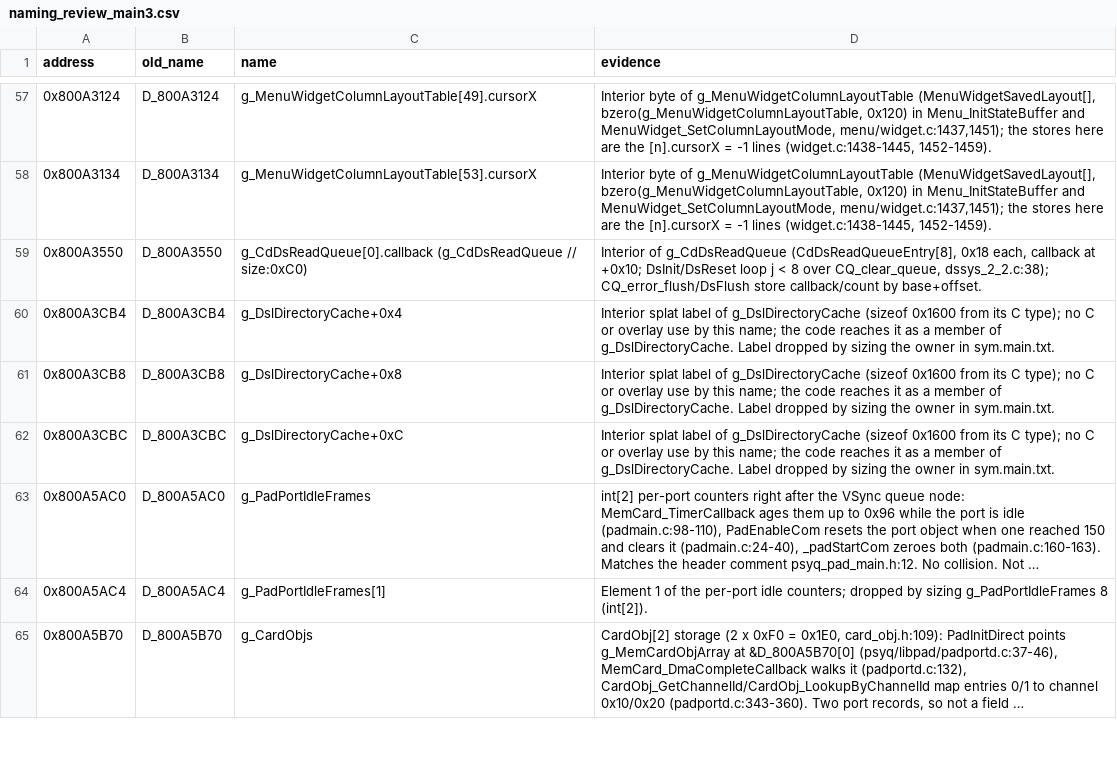
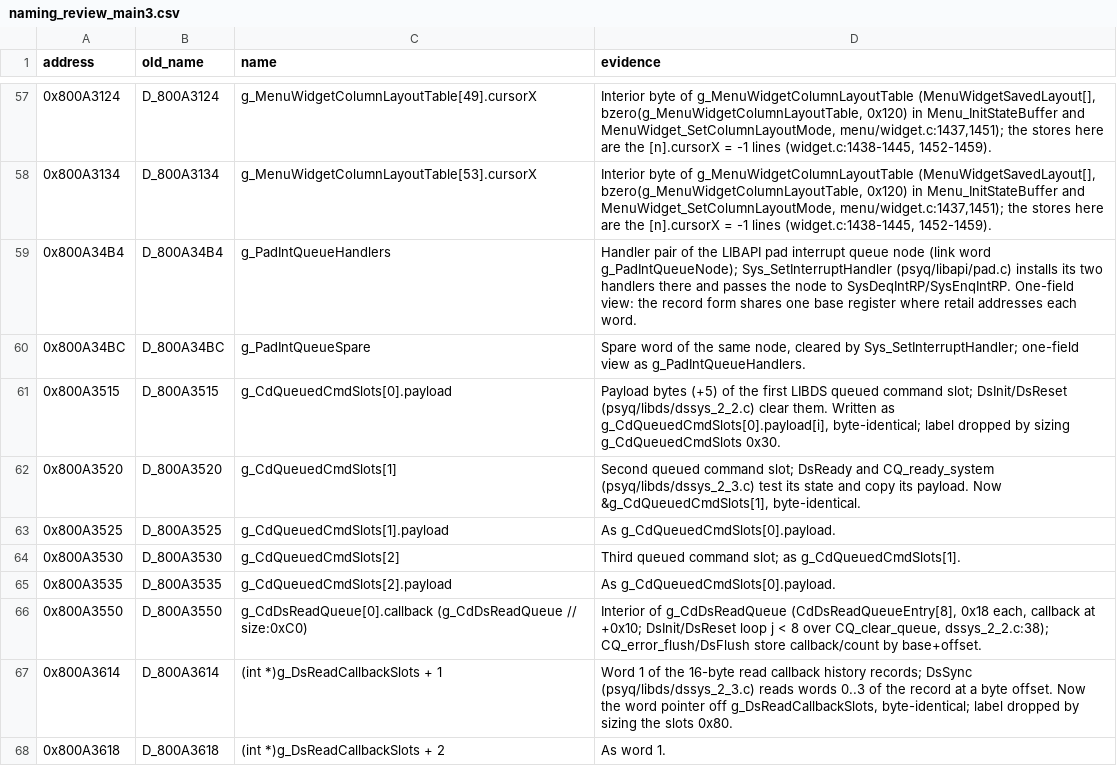
Before and after one commit to FeverDreams420/parasite-eve-decomp, a CSV file: docs/naming_review_main3.csv, drawn as a sheet; only a part is shown, gaps mark what is left out; the shorter side is filled out with more unchanged rows; long unchanged cells end in …; the diff covers the shown part only; the diff names each change by its address in the sheet, - before the commit and + after, or states it on an @@ line.

Commit message:
Reach LIBDS queue, history and file cache words and the LIBPAD VSync node as fields
DsInit/DsReset clear g_CdQueuedCmdSlots[n].payload, DsReady and
CQ_ready_system take &g_CdQueuedCmdSlots[1]/[2], DsSync reads the history
words off g_DsReadCallbackSlots and DsSearchFile walks
g_DslFileCache[0].name; all byte-identical, and the three owners get their
sizes. g_PadVsyncIntQueueNode becomes a PadIntQueueNode whose handlers
_padSetVsyncParam fills. The LIBAPI pad node keeps two one-field views,
g_PadIntQueueHandlers and g_PadIntQueueSpare, because
Sys_SetInterruptHandler addresses each word on its own.

```diff
--- a/docs/naming_review_main3.csv
+++ b/docs/naming_review_main3.csv
+row 59: 0x800A34B4 | D_800A34B4 | g_PadIntQueueHandlers | Handler pair of the LIBAPI pad interrupt queue node (link word g_PadIntQueueNode); Sys_SetInterruptHandler (psyq/libapi/pad.c) installs its two handlers there and passes the node to SysDeqIntRP/SysEnqIntRP. One-field view: the record form shares one base register where retail addresses each word.
+row 60: 0x800A34BC | D_800A34BC | g_PadIntQueueSpare | Spare word of the same node, cleared by Sys_SetInterruptHandler; one-field view as g_PadIntQueueHandlers.
+row 61: 0x800A3515 | D_800A3515 | g_CdQueuedCmdSlots[0].payload | Payload bytes (+5) of the first LIBDS queued command slot; DsInit/DsReset (psyq/libds/dssys_2_2.c) clear them. Written as g_CdQueuedCmdSlots[0].payload[i], byte-identical; label dropped by sizing g_CdQueuedCmdSlots 0x30.
+row 62: 0x800A3520 | D_800A3520 | g_CdQueuedCmdSlots[1] | Second queued command slot; DsReady and CQ_ready_system (psyq/libds/dssys_2_3.c) test its state and copy its payload. Now &g_CdQueuedCmdSlots[1], byte-identical.
+row 63: 0x800A3525 | D_800A3525 | g_CdQueuedCmdSlots[1].payload | As g_CdQueuedCmdSlots[0].payload.
+row 64: 0x800A3530 | D_800A3530 | g_CdQueuedCmdSlots[2] | Third queued command slot; as g_CdQueuedCmdSlots[1].
+row 65: 0x800A3535 | D_800A3535 | g_CdQueuedCmdSlots[2].payload | As g_CdQueuedCmdSlots[0].payload.
+row 67: 0x800A3614 | D_800A3614 | (int *)g_DsReadCallbackSlots + 1 | Word 1 of the 16-byte read callback history records; DsSync (psyq/libds/dssys_2_3.c) reads words 0..3 of the record at a byte offset. Now the word pointer off g_DsReadCallbackSlots, byte-identical; label dropped by sizing the slots 0x80.
+row 68: 0x800A3618 | D_800A3618 | (int *)g_DsReadCallbackSlots + 2 | As word 1.
```
Also changed, not shown: 7 added rows elsewhere in this file, 14 other files.
